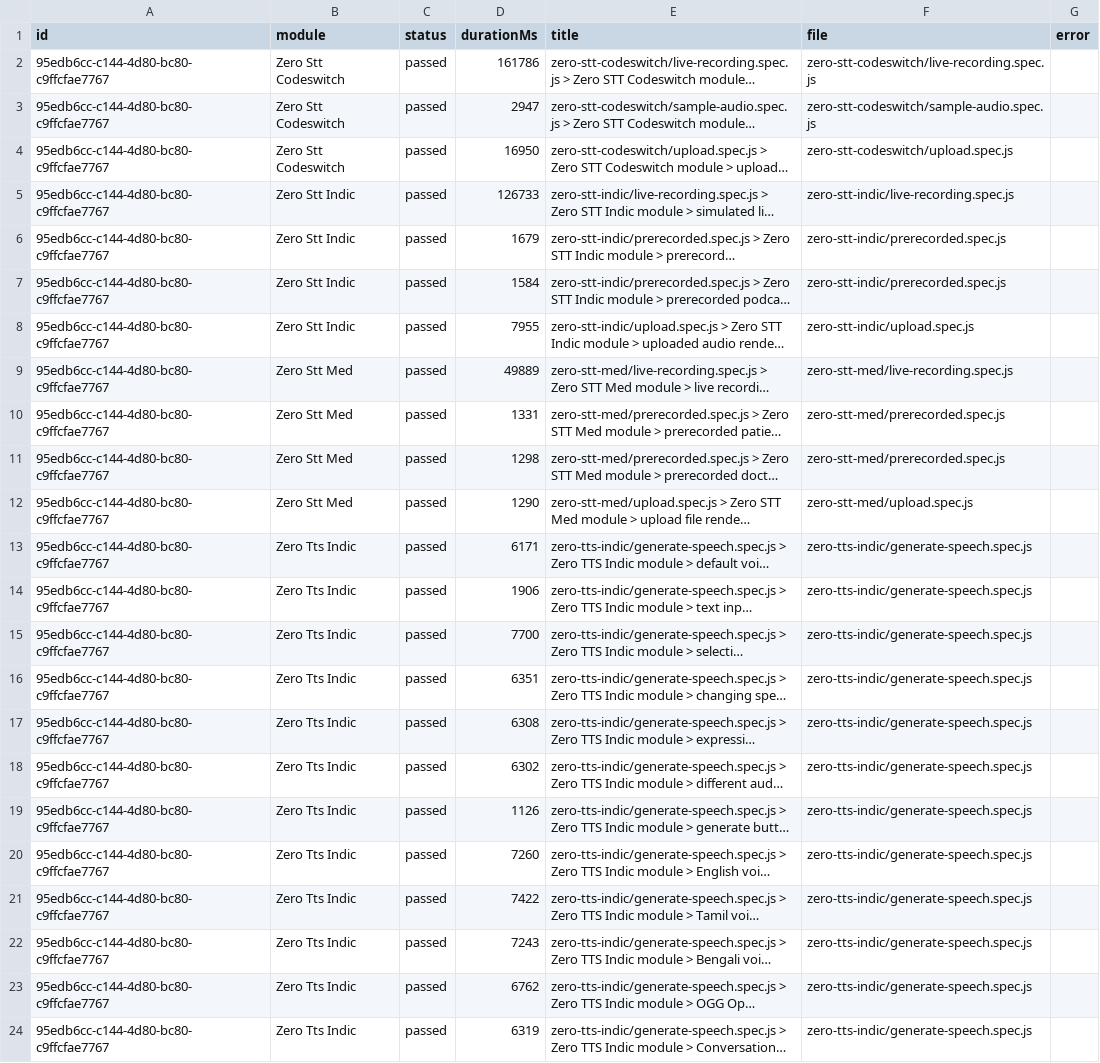
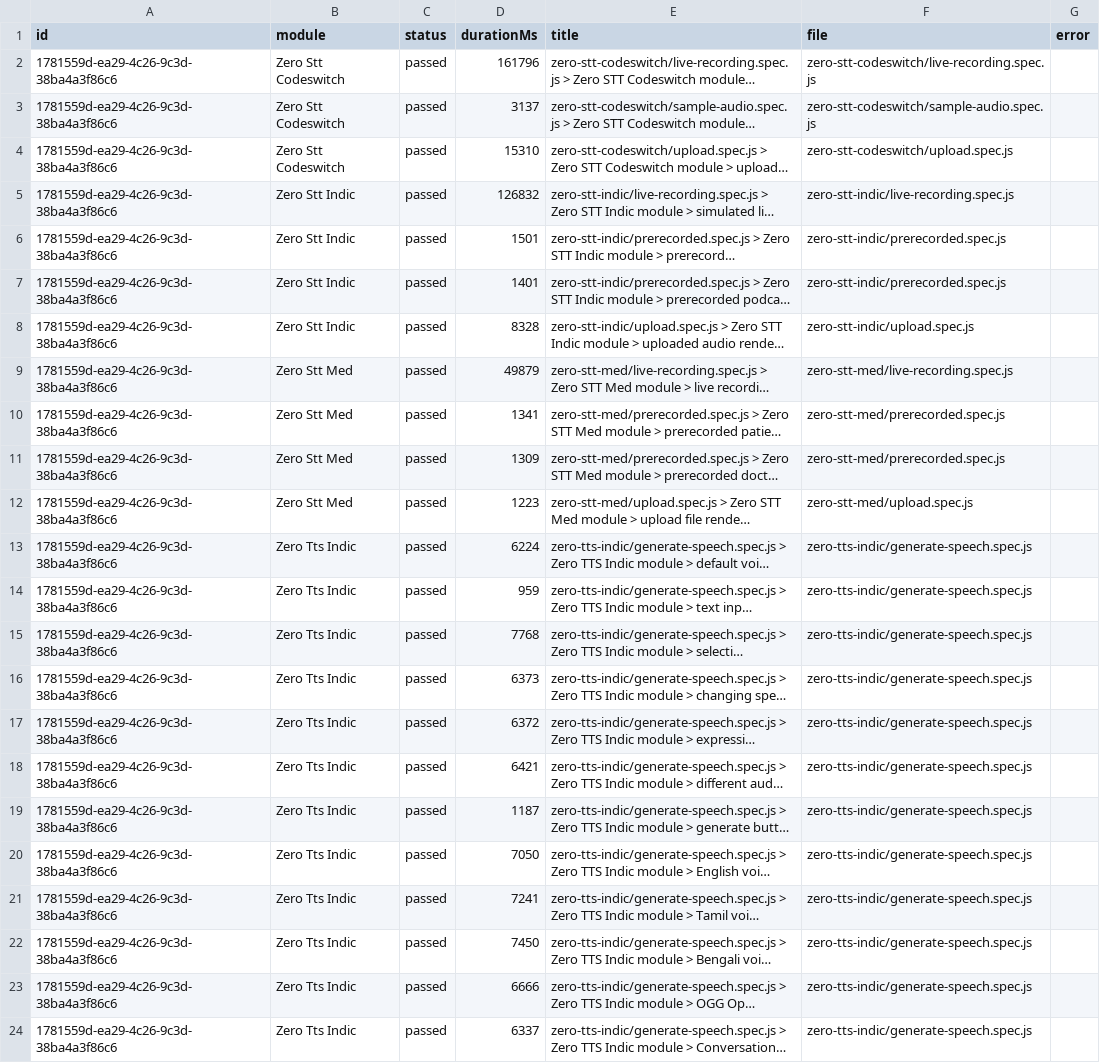
Before and after one commit to Shunyalabsai/widgets-automation, a CSV file: docs/exports/current-run.csv, drawn as a sheet; long unchanged cells end in …; the diff names each change by its address in the sheet, - before the commit and + after, or states it on an @@ line.

```diff
--- a/docs/exports/current-run.csv
+++ b/docs/exports/current-run.csv
-A2:A24 (id): 95edb6cc-c144-4d80-bc80-c9ffcfae7767
+A2:A24 (id): 1781559d-ea29-4c26-9c3d-38ba4a3f86c6
-D2 (durationMs): 161786
+D2 (durationMs): 161796
-D3 (durationMs): 2947
+D3 (durationMs): 3137
-D4 (durationMs): 16950
+D4 (durationMs): 15310
-D5 (durationMs): 126733
+D5 (durationMs): 126832
-D6 (durationMs): 1679
+D6 (durationMs): 1501
-D7 (durationMs): 1584
+D7 (durationMs): 1401
-D8 (durationMs): 7955
+D8 (durationMs): 8328
-D9 (durationMs): 49889
+D9 (durationMs): 49879
-D10 (durationMs): 1331
+D10 (durationMs): 1341
-D11 (durationMs): 1298
+D11 (durationMs): 1309
-D12 (durationMs): 1290
+D12 (durationMs): 1223
-D13 (durationMs): 6171
+D13 (durationMs): 6224
-D14 (durationMs): 1906
+D14 (durationMs): 959
-D15 (durationMs): 7700
+D15 (durationMs): 7768
-D16 (durationMs): 6351
+D16 (durationMs): 6373
-D17 (durationMs): 6308
+D17 (durationMs): 6372
-D18 (durationMs): 6302
+D18 (durationMs): 6421
-D19 (durationMs): 1126
+D19 (durationMs): 1187
-D20 (durationMs): 7260
+D20 (durationMs): 7050
-D21 (durationMs): 7422
+D21 (durationMs): 7241
-D22 (durationMs): 7243
+D22 (durationMs): 7450
-D23 (durationMs): 6762
+D23 (durationMs): 6666
-D24 (durationMs): 6319
+D24 (durationMs): 6337
```
Also changed, not shown: docs/exports/all-runs-summary.csv, 2 other files.
